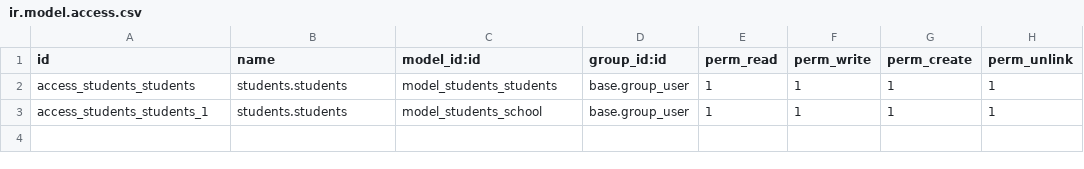
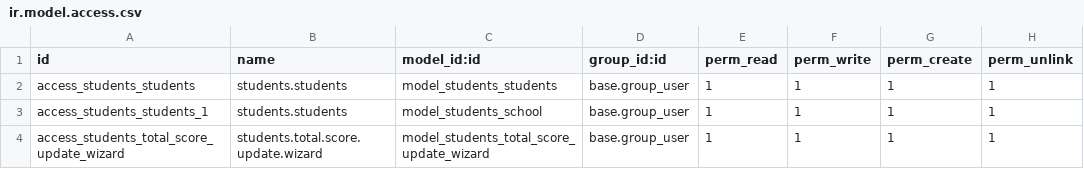
Before and after one commit to VitaliiHlapshun/bytebrand, a CSV file: security/ir.model.access.csv, drawn as a sheet; the diff names each change by its address in the sheet, - before the commit and + after, or states it on an @@ line.

Commit message:
added wizard

```diff
--- a/security/ir.model.access.csv
+++ b/security/ir.model.access.csv
+row 4: access_students_total_score_update_wizard | students.total.score.update.wizard | model_students_total_score_update_wizard | base.group_user | 1 | 1 | 1 | 1
```
Also changed, not shown: 7 other files.
